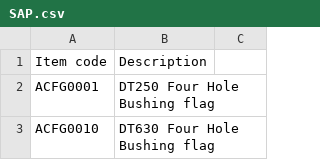
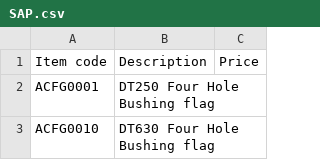
Before and after one commit to praworks/LTL, a CSV file: BOM Automation/SAP.csv, drawn as a sheet; only a part is shown.

Commit message:
gfg

```diff
--- a/BOM Automation/SAP.csv
+++ b/BOM Automation/SAP.csv
@@ -1,2 +1,2 @@
-Item code,Description
+Item code,Description,Price
 ACFG0001,DT250 Four Hole  Bushing  flag
```
